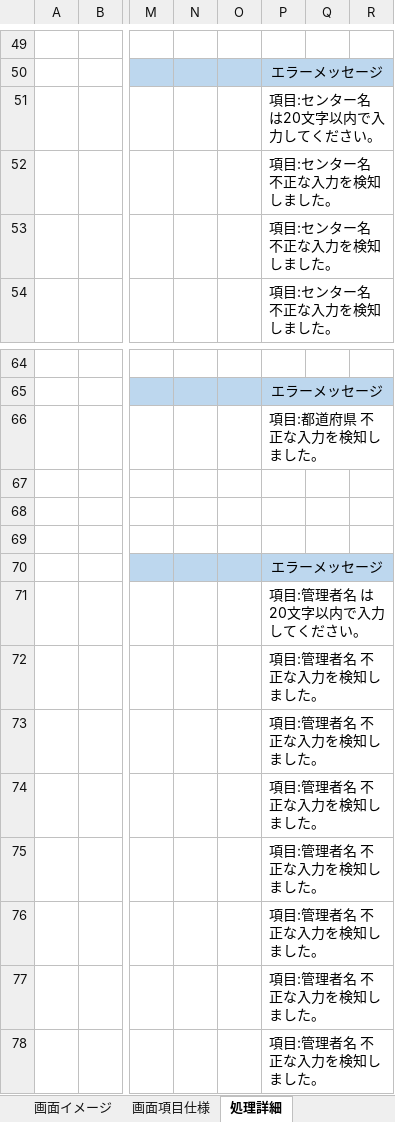
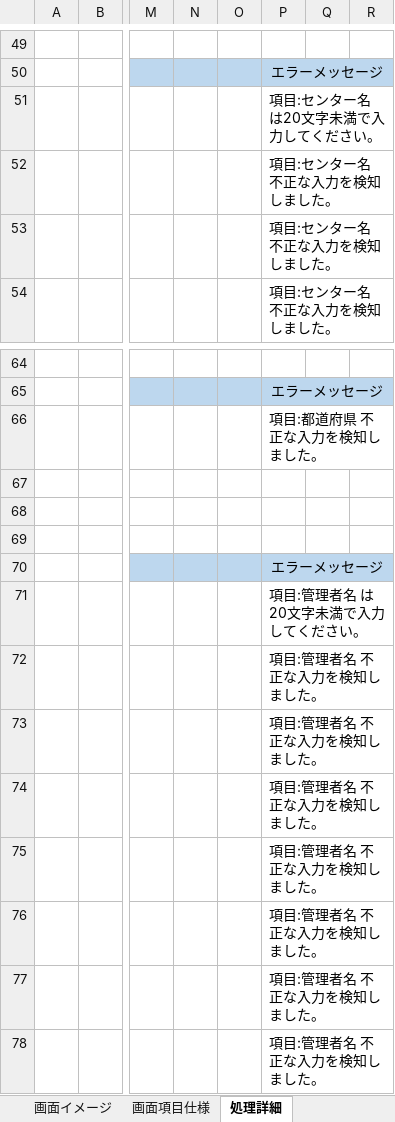
Before and after one commit to s-sasagawa/development-PGcourse-DroneInventorySystem, an Excel workbook: docs/詳細設計書/詳細設計書_在庫センター情報画面.xlsx, sheet 処理詳細, drawn as a sheet; only a part is shown, gaps mark what is left out; values as stored, in another font and other column widths than the file's, no borders; the diff names each change by its address in the sheet, - before the commit and + after, or states it on an @@ line.

```diff
--- a/docs/詳細設計書/詳細設計書_在庫センター情報画面.xlsx (sheet 処理詳細)
+++ b/docs/詳細設計書/詳細設計書_在庫センター情報画面.xlsx (sheet 処理詳細)
-P51: 項目:センター名 は20文字以内で入力してください。
+P51: 項目:センター名 は20文字未満で入力してください。
-P71: 項目:管理者名 は20文字以内で入力してください。
+P71: 項目:管理者名 は20文字未満で入力してください。
```
Also changed, not shown: 3 other files.
